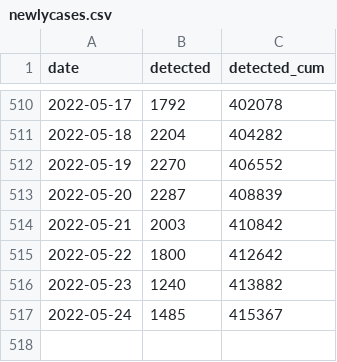
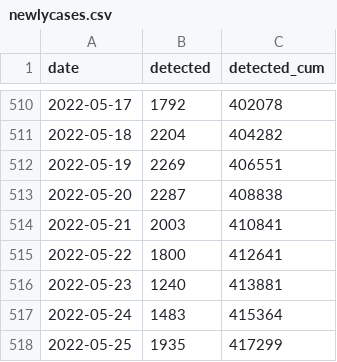
Before and after one commit to kzktmr/Covid19Dashboard, a CSV file: data/newlycases.csv, drawn as a sheet; only a part is shown, gaps mark what is left out.

```diff
--- a/data/newlycases.csv
+++ b/data/newlycases.csv
@@ -511,7 +511,8 @@ date,detected,detected_cum
 2022-05-18,2204,404282
-2022-05-19,2270,406552
-2022-05-20,2287,408839
-2022-05-21,2003,410842
-2022-05-22,1800,412642
-2022-05-23,1240,413882
-2022-05-24,1485,415367
+2022-05-19,2269,406551
+2022-05-20,2287,408838
+2022-05-21,2003,410841
+2022-05-22,1800,412641
+2022-05-23,1240,413881
+2022-05-24,1483,415364
+2022-05-25,1935,417299
```
Also changed, not shown: data/inspection.csv, data/situation.csv.
